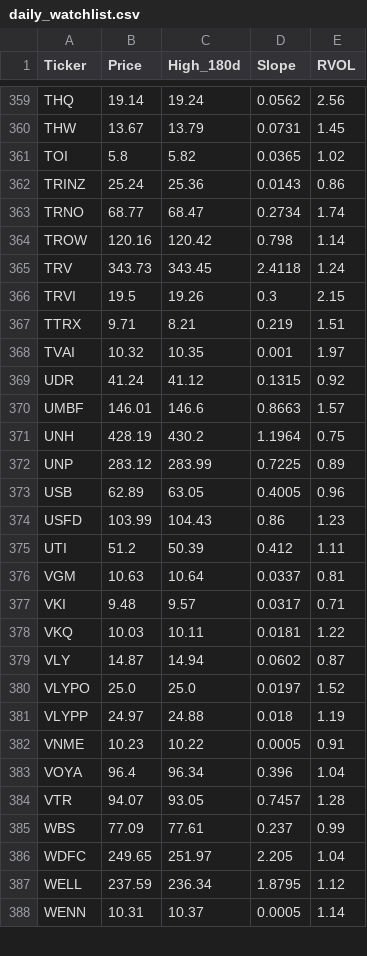
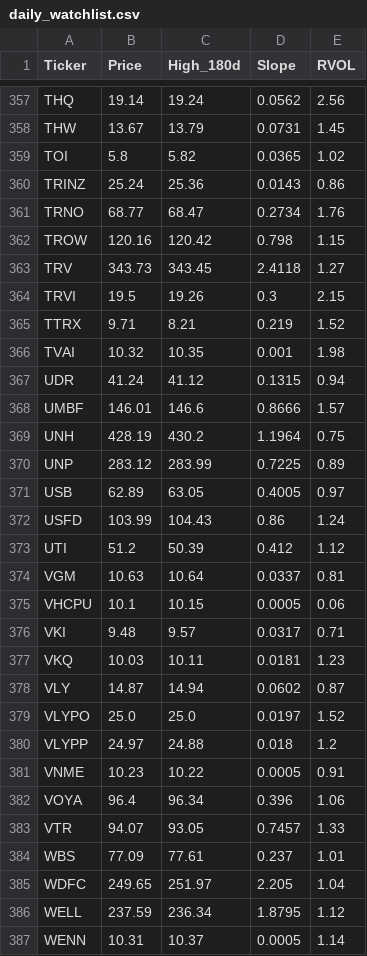
Before and after one commit to akshatsirohiya-arch/my-investment-ai, a CSV file: daily_watchlist.csv, drawn as a sheet; only a part is shown, gaps mark what is left out; the diff covers the shown part only.

```diff
--- a/daily_watchlist.csv
+++ b/daily_watchlist.csv
@@ -362,25 +360,26 @@ TOI,5.8,5.82,0.0365,1.02
 TRINZ,25.24,25.36,0.0143,0.86
-TRNO,68.77,68.47,0.2734,1.74
-TROW,120.16,120.42,0.798,1.14
-TRV,343.73,343.45,2.4118,1.24
+TRNO,68.77,68.47,0.2734,1.76
+TROW,120.16,120.42,0.798,1.15
+TRV,343.73,343.45,2.4118,1.27
 TRVI,19.5,19.26,0.3,2.15
-TTRX,9.71,8.21,0.219,1.51
-TVAI,10.32,10.35,0.001,1.97
-UDR,41.24,41.12,0.1315,0.92
-UMBF,146.01,146.6,0.8663,1.57
+TTRX,9.71,8.21,0.219,1.52
+TVAI,10.32,10.35,0.001,1.98
+UDR,41.24,41.12,0.1315,0.94
+UMBF,146.01,146.6,0.8666,1.57
 UNH,428.19,430.2,1.1964,0.75
 UNP,283.12,283.99,0.7225,0.89
-USB,62.89,63.05,0.4005,0.96
-USFD,103.99,104.43,0.86,1.23
-UTI,51.2,50.39,0.412,1.11
+USB,62.89,63.05,0.4005,0.97
+USFD,103.99,104.43,0.86,1.24
+UTI,51.2,50.39,0.412,1.12
 VGM,10.63,10.64,0.0337,0.81
+VHCPU,10.1,10.15,0.0005,0.06
 VKI,9.48,9.57,0.0317,0.71
-VKQ,10.03,10.11,0.0181,1.22
+VKQ,10.03,10.11,0.0181,1.23
 VLY,14.87,14.94,0.0602,0.87
 VLYPO,25.0,25.0,0.0197,1.52
-VLYPP,24.97,24.88,0.018,1.19
+VLYPP,24.97,24.88,0.018,1.2
 VNME,10.23,10.22,0.0005,0.91
-VOYA,96.4,96.34,0.396,1.04
-VTR,94.07,93.05,0.7457,1.28
-WBS,77.09,77.61,0.237,0.99
+VOYA,96.4,96.34,0.396,1.06
+VTR,94.07,93.05,0.7457,1.33
+WBS,77.09,77.61,0.237,1.01
 WDFC,249.65,251.97,2.205,1.04
```
Also changed, not shown: 2 removed rows and 125 edited cells elsewhere in this file.
